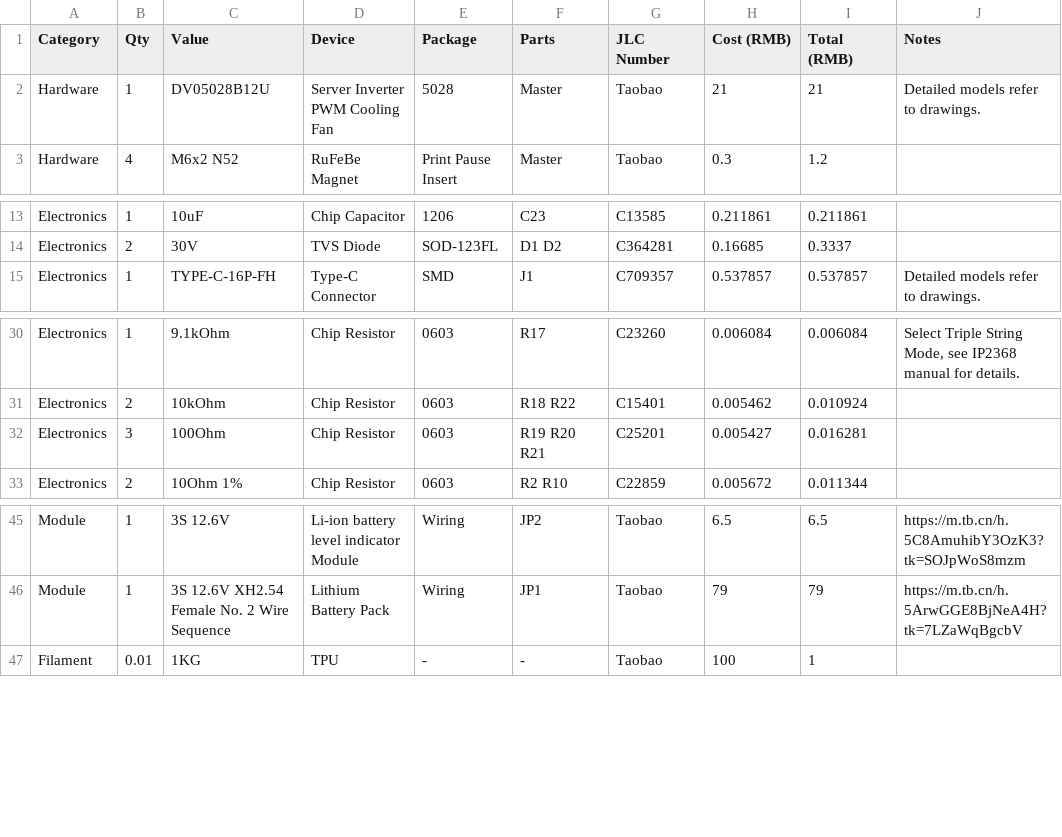
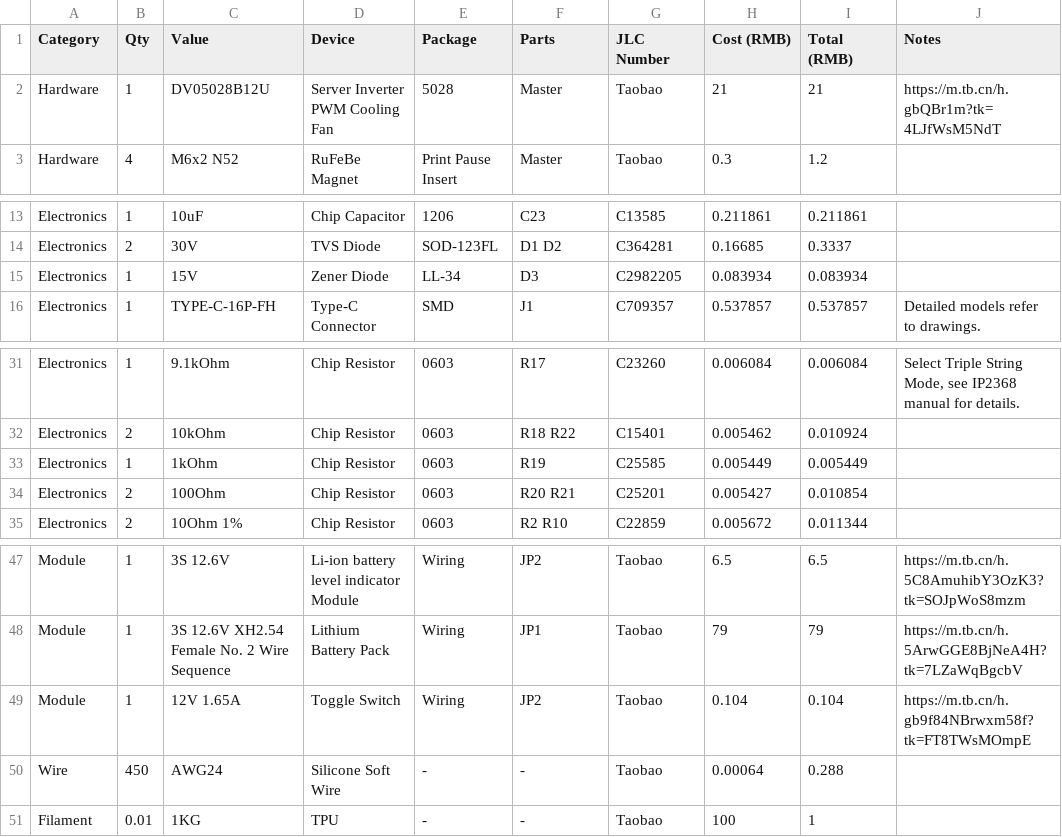
Before and after one commit to Redstone1024/Fursuit-CylinderFan, a CSV file: BOM.csv, drawn as a sheet; only a part is shown, gaps mark what is left out.

Commit message:
docs(bom): synchronize BOM list and design files

```diff
--- a/BOM.csv
+++ b/BOM.csv
@@ -1,3 +1,3 @@
 Category,Qty,Value,Device,Package,Parts,JLC Number,Cost (RMB),Total (RMB),Notes
-Hardware,1,DV05028B12U,Server Inverter PWM Cooling Fan,5028,Master,Taobao,21,21,Detailed models refer to drawings.
+Hardware,1,DV05028B12U,Server Inverter PWM Cooling Fan,5028,Master,Taobao,21,21,https://m.tb.cn/h.gbQBr1m?tk=4LJfWsM5NdT
 Hardware,4,M6x2 N52,RuFeBe Magnet,Print Pause Insert,Master,Taobao,0.3,1.2,
@@ -14,2 +14,3 @@ Electronics,1,10uF,Chip Capacitor,1206,C23,C13585,0.211861,0.211861,
 Electronics,2,30V,TVS Diode,SOD-123FL,D1 D2,C364281,0.16685,0.3337,
+Electronics,1,15V,Zener Diode,LL-34,D3,C2982205,0.083934,0.083934,
 Electronics,1,TYPE-C-16P-FH,Type-C Connector,SMD,J1,C709357,0.537857,0.537857,Detailed models refer to drawings.
@@ -31,3 +32,4 @@ Electronics,1,9.1kOhm,Chip Resistor,0603,R17,C23260,0.006084,0.006084,"Select Tr
 Electronics,2,10kOhm,Chip Resistor,0603,R18 R22,C15401,0.005462,0.010924,
-Electronics,3,100Ohm,Chip Resistor,0603,R19 R20 R21,C25201,0.005427,0.016281,
+Electronics,1,1kOhm,Chip Resistor,0603,R19,C25585,0.005449,0.005449,
+Electronics,2,100Ohm,Chip Resistor,0603,R20 R21,C25201,0.005427,0.010854,
 Electronics,2,10Ohm 1%,Chip Resistor,0603,R2 R10,C22859,0.005672,0.011344,
@@ -46,2 +48,4 @@ Module,1,3S 12.6V,Li-ion battery level indicator Module,Wiring,JP2,Taobao,6.5,6.
 Module,1,3S 12.6V XH2.54 Female No. 2 Wire Sequence,Lithium Battery Pack,Wiring,JP1,Taobao,79,79,https://m.tb.cn/h.5ArwGGE8BjNeA4H?tk=7LZaWqBgcbV
+Module,1,12V 1.65A,Toggle Switch,Wiring,JP2,Taobao,0.104,0.104,https://m.tb.cn/h.gb9f84NBrwxm58f?tk=FT8TWsMOmpE
+Wire,450,AWG24,Silicone Soft Wire,-,-,Taobao,0.00064,0.288,
 Filament,0.01,1KG,TPU,-,-,Taobao,100,1,
```
